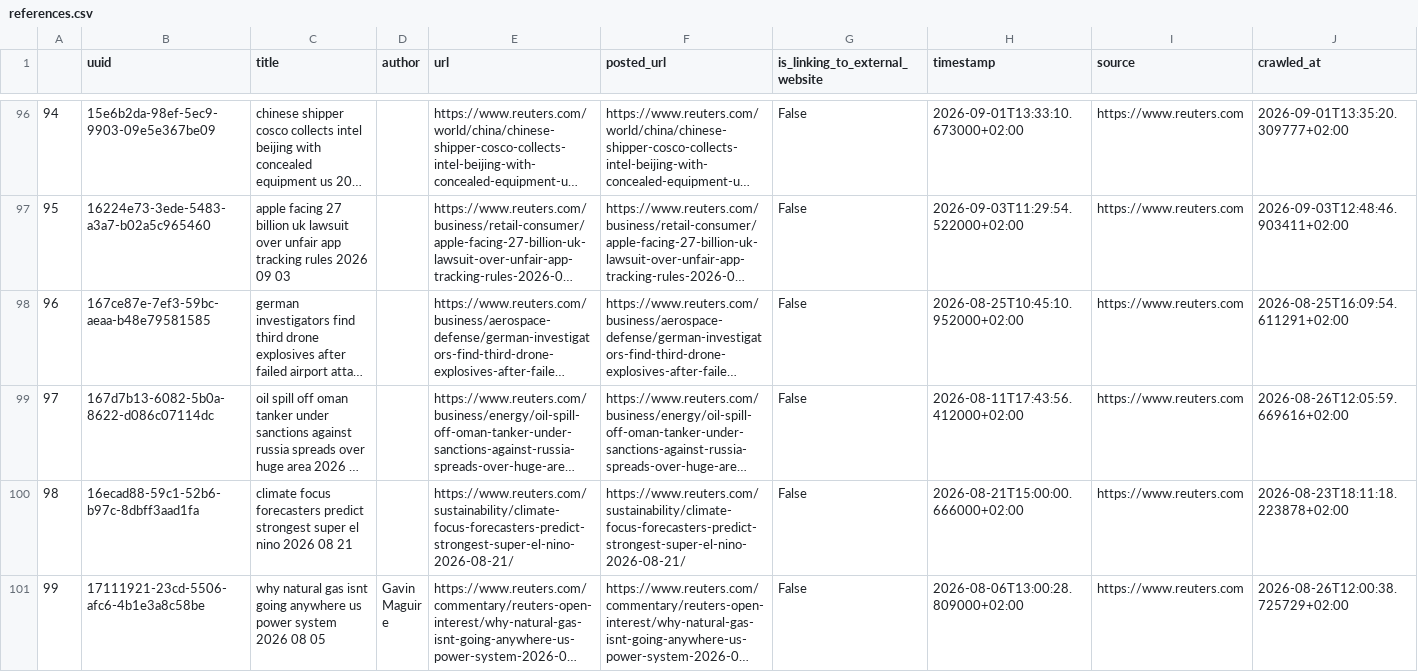
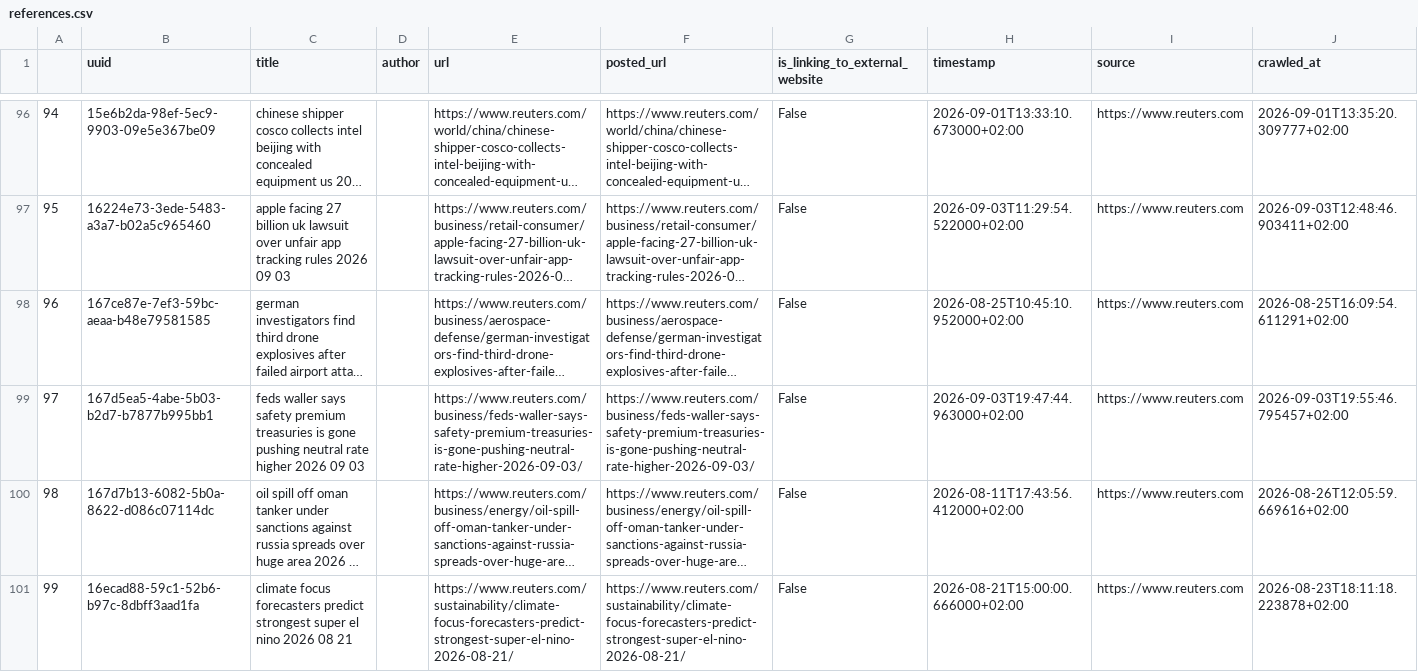
Before and after one commit to tabeanith/Loom, a CSV file: loom/spooling/source/reuters/references.csv, drawn as a sheet; only a part is shown, gaps mark what is left out; the shorter side is filled out with more unchanged rows; long unchanged cells end in …; addresses are those after the commit; the diff covers the shown part only; the diff names each change by its address in the sheet, - before the commit and + after, or states it on an @@ line.

```diff
--- a/loom/spooling/source/reuters/references.csv
+++ b/loom/spooling/source/reuters/references.csv
+row 99: 97 | 167d5ea5-4abe-5b03-b2d7-b7877b995bb1 | feds waller says safety premium treasuries is gone pushing neutral rate higher 2026 09 03 |  | https://www.reuters.com/business/feds-waller-says-safety-premium-treasuries-is-gone-pushing-neutral-rate-higher-2026-09-03/ | https://www.reuters.com/business/feds-waller-says-safety-premium-treasuries-is-gone-pushing-neutral-rate-higher-2026-09-03/ | False | 2026-09-03T19:47:44.963000+02:00 | https://www.reuters.com | 2026-09-03T19:55:46.795457+02:00
@@ column A renumbered from row 100 down @@
```
Also changed, not shown: 7 added rows elsewhere in this file, loom/spooling/source/theguardian/references.csv, 19 other files.
